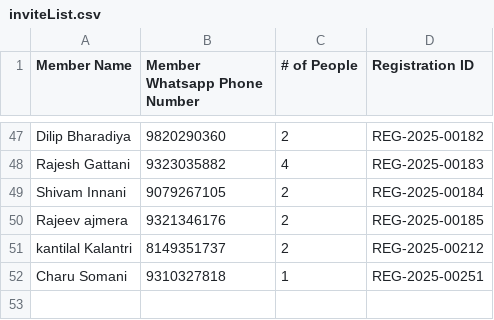
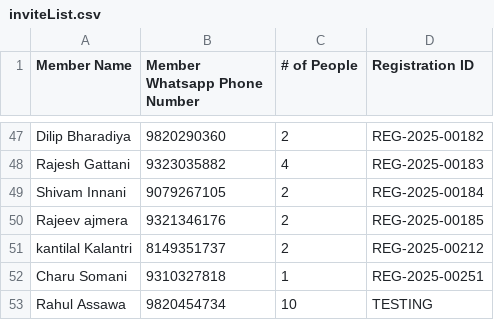
Before and after one commit to maladkshetrasamiti-sketch/maladutsav2025, a CSV file: inviteList.csv, drawn as a sheet; only a part is shown, gaps mark what is left out.

```diff
--- a/inviteList.csv
+++ b/inviteList.csv
@@ -52 +52,2 @@ kantilal Kalantri,8149351737,2,REG-2025-00212
 Charu Somani,9310327818,1,REG-2025-00251
+Rahul Assawa,9820454734,10,TESTING
```
Also changed, not shown: 1 other file.
